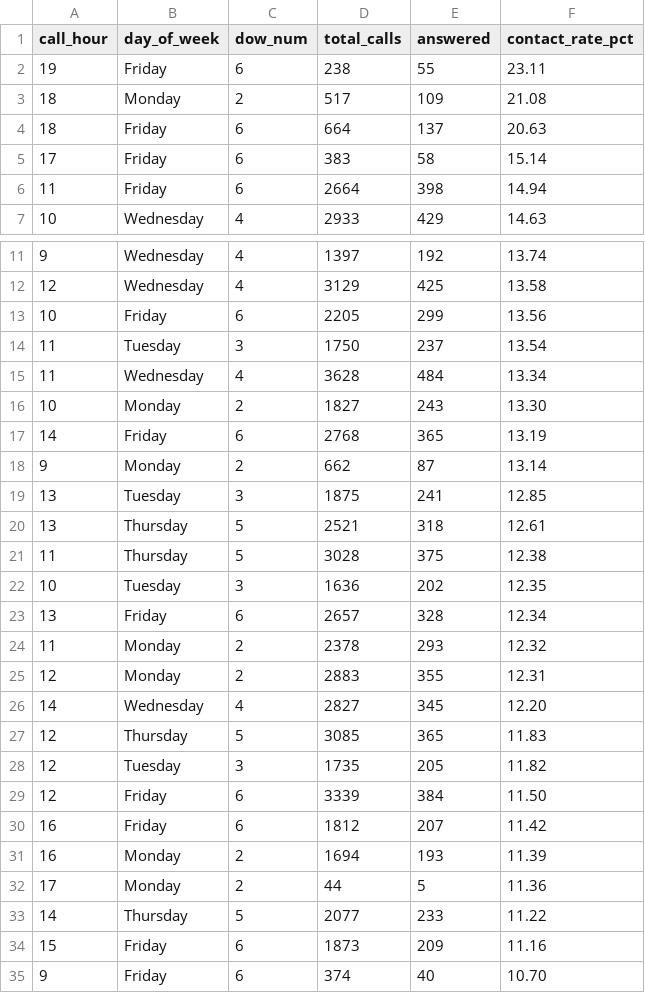
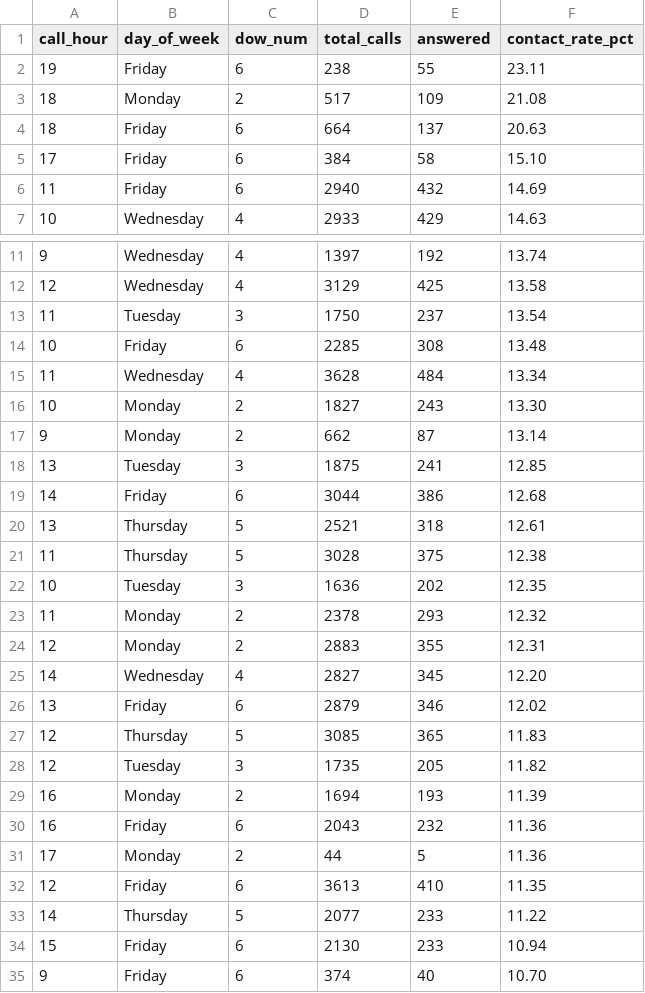
Before and after one commit to celina-nanbara/klarna-it-outbound-dialing, a CSV file: q7_best_times.csv, drawn as a sheet; only a part is shown, gaps mark what is left out.

Commit message:
Update q7_best_times.csv

```diff
--- a/q7_best_times.csv
+++ b/q7_best_times.csv
@@ -4,4 +4,4 @@ call_hour,day_of_week,dow_num,total_calls,answered,contact_rate_pct
 18,Friday,6,664,137,20.63
-17,Friday,6,383,58,15.14
-11,Friday,6,2664,398,14.94
+17,Friday,6,384,58,15.10
+11,Friday,6,2940,432,14.69
 10,Wednesday,4,2933,429,14.63
@@ -12,9 +12,9 @@ call_hour,day_of_week,dow_num,total_calls,answered,contact_rate_pct
 12,Wednesday,4,3129,425,13.58
-10,Friday,6,2205,299,13.56
 11,Tuesday,3,1750,237,13.54
+10,Friday,6,2285,308,13.48
 11,Wednesday,4,3628,484,13.34
 10,Monday,2,1827,243,13.30
-14,Friday,6,2768,365,13.19
 9,Monday,2,662,87,13.14
 13,Tuesday,3,1875,241,12.85
+14,Friday,6,3044,386,12.68
 13,Thursday,5,2521,318,12.61
@@ -22,3 +22,2 @@ call_hour,day_of_week,dow_num,total_calls,answered,contact_rate_pct
 10,Tuesday,3,1636,202,12.35
-13,Friday,6,2657,328,12.34
 11,Monday,2,2378,293,12.32
@@ -26,10 +25,11 @@ call_hour,day_of_week,dow_num,total_calls,answered,contact_rate_pct
 14,Wednesday,4,2827,345,12.20
+13,Friday,6,2879,346,12.02
 12,Thursday,5,3085,365,11.83
 12,Tuesday,3,1735,205,11.82
-12,Friday,6,3339,384,11.50
-16,Friday,6,1812,207,11.42
 16,Monday,2,1694,193,11.39
+16,Friday,6,2043,232,11.36
 17,Monday,2,44,5,11.36
+12,Friday,6,3613,410,11.35
 14,Thursday,5,2077,233,11.22
-15,Friday,6,1873,209,11.16
+15,Friday,6,2130,233,10.94
 9,Friday,6,374,40,10.70
```
